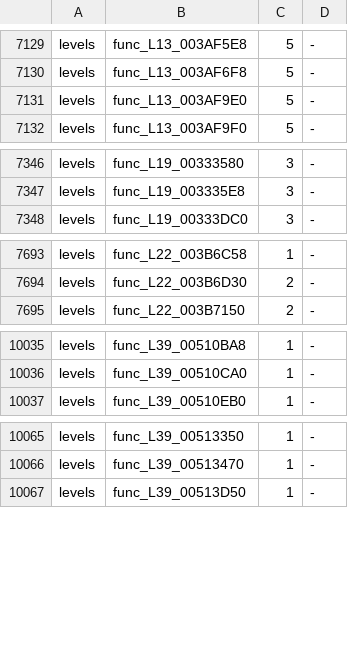
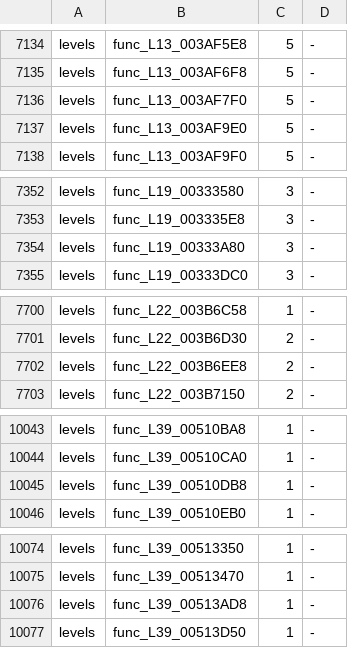
Before and after one commit to bigbeno37/rac3-decomp, a TSV file: config/us/built.tsv, drawn as a sheet; only a part is shown, gaps mark what is left out; the diff covers the shown part only.

Commit message:
chore(progress): regenerate the reports and the NTSC-U carry after 20 matches
tools/carry_us.sh's steps for NTSC-U level_02 level_04 level_05 level_06 level_07 level_08 level_09 level_11 level_13 level_14 level_16 level_18 level_19 level_22 level_23 level_24 level_26 level_27 level_28 level_39 level_54 level_55 (version_map.py --write; c_objects.py's compile of the 19 changed files' functions; asm_build.py --version us --c: MATCH; c_objects.py --collect; both progress reports): tools/version_map.py --check passed
python3 tools/build.py --target all: MATCH frontbin.bin, MATCH boot_elf.bin, MATCH i5bootn.bin
python3 tools/build_levels.py 02 04 05 06 07 08 09 11 13 14 16 18 19 22 23 24 26 27 28 39: 20 of 20 levels match (with these sources, before the NTSC-U carry; 02 05 06 07 08 11 13 14 19 22 39 again after it)
python3 tests/check_repository.py: repository checks passed
python3 -m unittest discover -s tests: 171 tests OK
python3 tools/progress.py --check: passed

```diff
--- a/config/us/built.tsv
+++ b/config/us/built.tsv
@@ -7130,2 +7135,3 @@ levels	func_L13_003AF5E8	5	-
 levels	func_L13_003AF6F8	5	-
+levels	func_L13_003AF7F0	5	-
 levels	func_L13_003AF9E0	5	-
@@ -7347,2 +7353,3 @@ levels	func_L19_00333580	3	-
 levels	func_L19_003335E8	3	-
+levels	func_L19_00333A80	3	-
 levels	func_L19_00333DC0	3	-
@@ -7694,2 +7701,3 @@ levels	func_L22_003B6C58	1	-
 levels	func_L22_003B6D30	2	-
+levels	func_L22_003B6EE8	2	-
 levels	func_L22_003B7150	2	-
@@ -10036,2 +10044,3 @@ levels	func_L39_00510BA8	1	-
 levels	func_L39_00510CA0	1	-
+levels	func_L39_00510DB8	1	-
 levels	func_L39_00510EB0	1	-
@@ -10066,2 +10075,3 @@ levels	func_L39_00513350	1	-
 levels	func_L39_00513470	1	-
+levels	func_L39_00513AD8	1	-
 levels	func_L39_00513D50	1	-
```
Also changed, not shown: 5 added rows elsewhere in this file, 4 other files.
